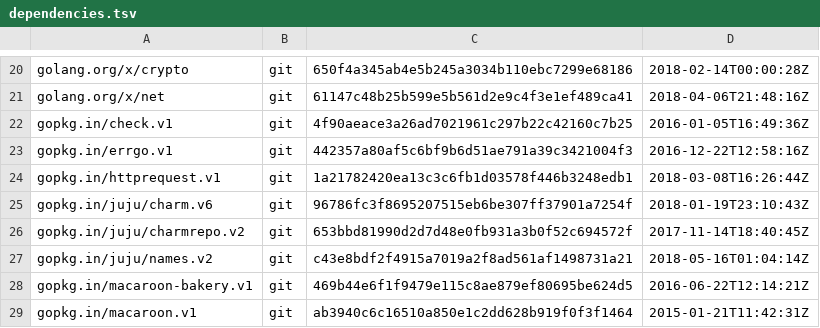
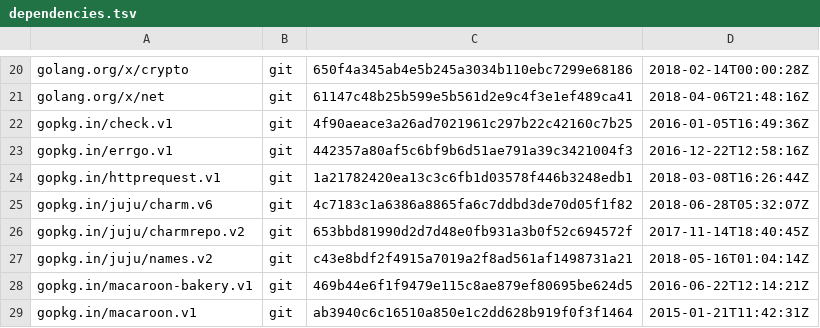
Before and after one commit to juju/bundlechanges, a TSV file: dependencies.tsv, drawn as a sheet; only a part is shown, gaps mark what is left out.

Commit message:
upgrade charm.v6

```diff
--- a/dependencies.tsv
+++ b/dependencies.tsv
@@ -24,3 +24,3 @@ gopkg.in/errgo.v1	git	442357a80af5c6bf9b6d51ae791a39c3421004f3	2016-12-22T12:58:
 gopkg.in/httprequest.v1	git	1a21782420ea13c3c6fb1d03578f446b3248edb1	2018-03-08T16:26:44Z
-gopkg.in/juju/charm.v6	git	96786fc3f8695207515eb6be307ff37901a7254f	2018-01-19T23:10:43Z
+gopkg.in/juju/charm.v6	git	4c7183c1a6386a8865fa6c7ddbd3de70d05f1f82	2018-06-28T05:32:07Z
 gopkg.in/juju/charmrepo.v2	git	653bbd81990d2d7d48e0fb931a3b0f52c694572f	2017-11-14T18:40:45Z
```
